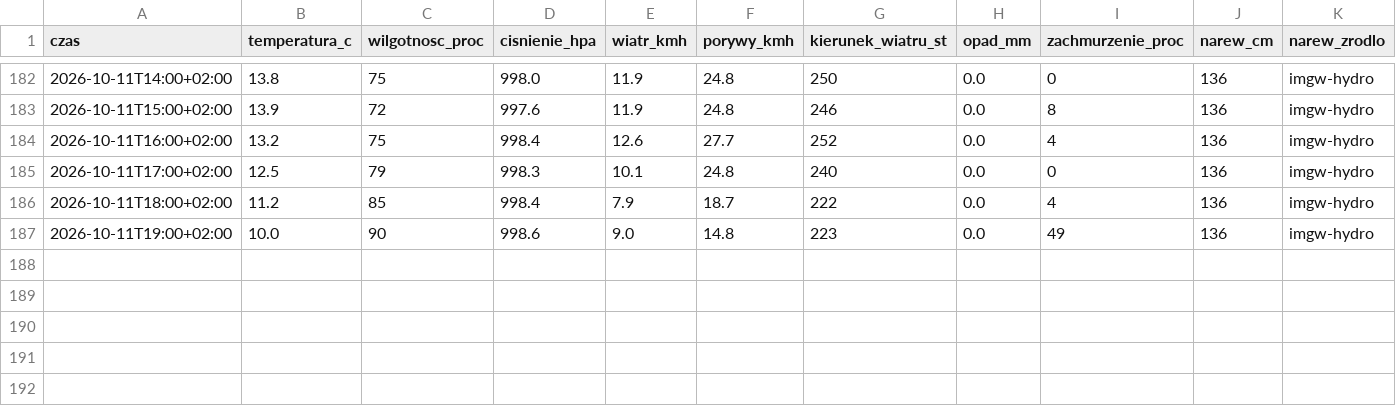
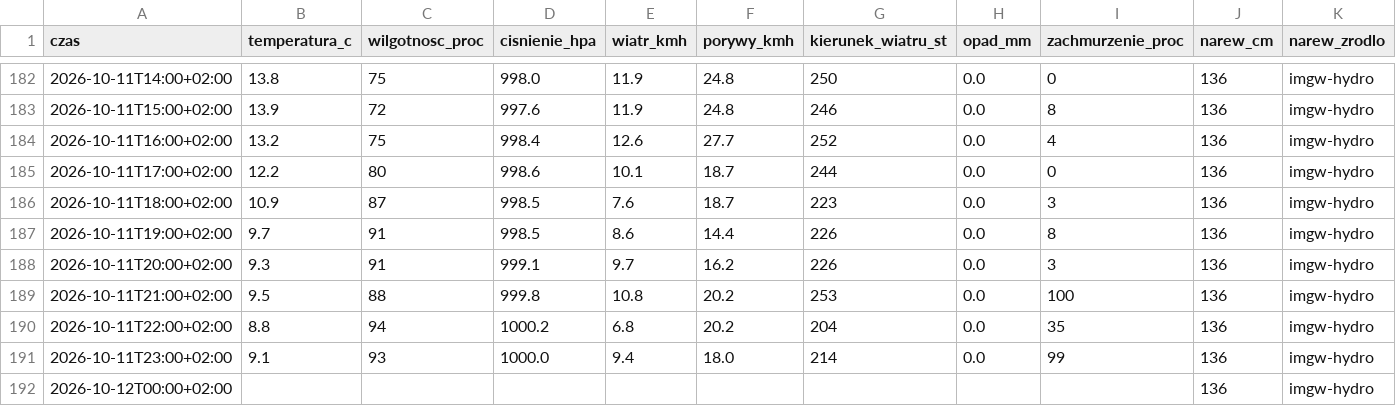
Before and after one commit to arturwyrzykowski/pogoda-tv, a CSV file: data/dziennik-2026.csv, drawn as a sheet; only a part is shown, gaps mark what is left out.

```diff
--- a/data/dziennik-2026.csv
+++ b/data/dziennik-2026.csv
@@ -184,4 +184,9 @@ czas,temperatura_c,wilgotnosc_proc,cisnienie_hpa,wiatr_kmh,porywy_kmh,kierunek_w
 2026-10-11T16:00+02:00,13.2,75,998.4,12.6,27.7,252,0.0,4,136,imgw-hydro
-2026-10-11T17:00+02:00,12.5,79,998.3,10.1,24.8,240,0.0,0,136,imgw-hydro
-2026-10-11T18:00+02:00,11.2,85,998.4,7.9,18.7,222,0.0,4,136,imgw-hydro
-2026-10-11T19:00+02:00,10.0,90,998.6,9.0,14.8,223,0.0,49,136,imgw-hydro
+2026-10-11T17:00+02:00,12.2,80,998.6,10.1,18.7,244,0.0,0,136,imgw-hydro
+2026-10-11T18:00+02:00,10.9,87,998.5,7.6,18.7,223,0.0,3,136,imgw-hydro
+2026-10-11T19:00+02:00,9.7,91,998.5,8.6,14.4,226,0.0,8,136,imgw-hydro
+2026-10-11T20:00+02:00,9.3,91,999.1,9.7,16.2,226,0.0,3,136,imgw-hydro
+2026-10-11T21:00+02:00,9.5,88,999.8,10.8,20.2,253,0.0,100,136,imgw-hydro
+2026-10-11T22:00+02:00,8.8,94,1000.2,6.8,20.2,204,0.0,35,136,imgw-hydro
+2026-10-11T23:00+02:00,9.1,93,1000.0,9.4,18.0,214,0.0,99,136,imgw-hydro
+2026-10-12T00:00+02:00,,,,,,,,,136,imgw-hydro
```
Also changed, not shown: 1 other file.
